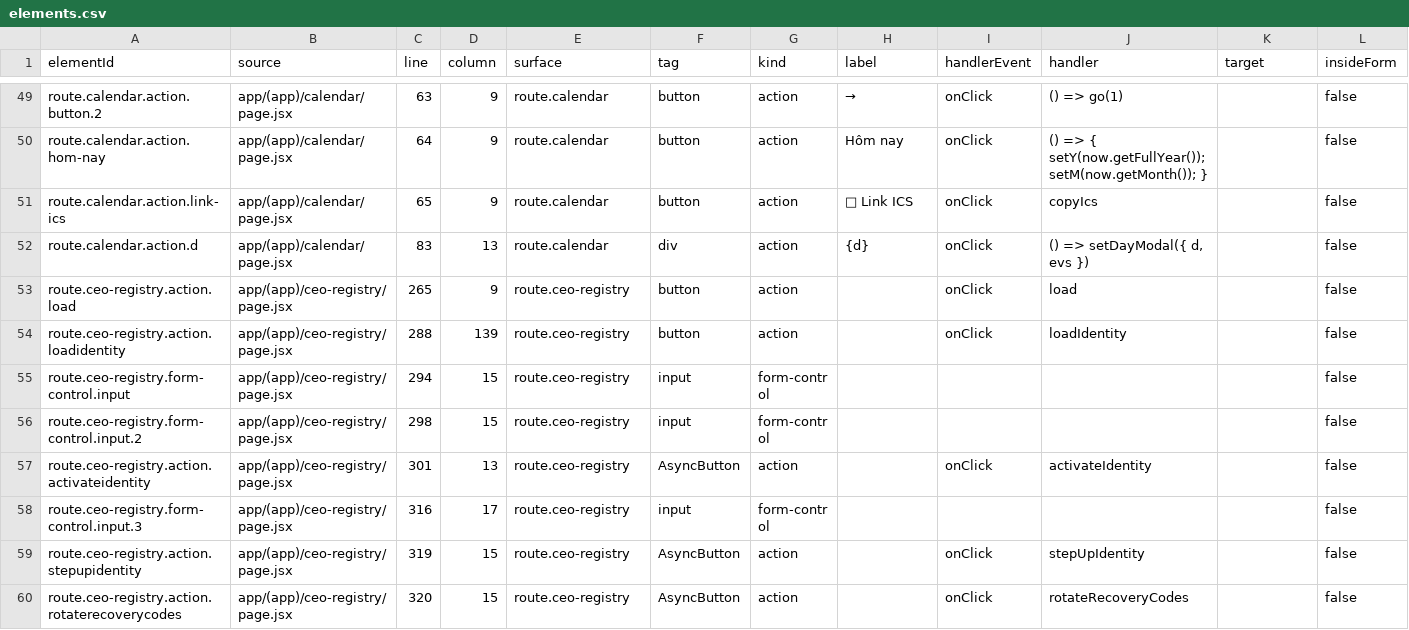
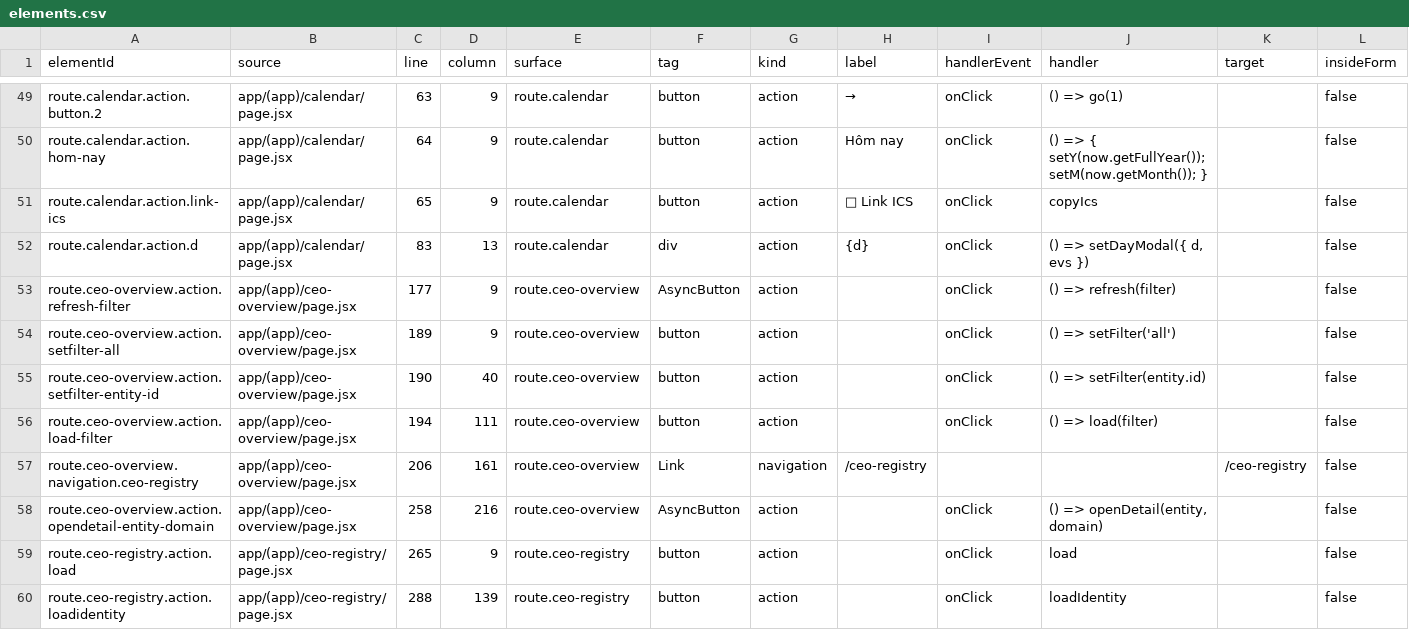
Before and after one commit to leozvu/repositoryrealms, a CSV file: qa/ui-inventory/elements.csv, drawn as a sheet; only a part is shown, gaps mark what is left out; the shorter side is filled out with more unchanged rows; rows hold the shown columns only; the diff names each change by its address in the sheet, - before the commit and + after, or states it on an @@ line.

```diff
--- a/qa/ui-inventory/elements.csv
+++ b/qa/ui-inventory/elements.csv
+row 53: route.ceo-overview.action.refresh-filter | app/(app)/ceo-overview/page.jsx | 177 | 9 | route.ceo-overview | AsyncButton | action |  | onClick | () => refresh(filter) |  | false
+row 54: route.ceo-overview.action.setfilter-all | app/(app)/ceo-overview/page.jsx | 189 | 9 | route.ceo-overview | button | action |  | onClick | () => setFilter('all') |  | false
+row 55: route.ceo-overview.action.setfilter-entity-id | app/(app)/ceo-overview/page.jsx | 190 | 40 | route.ceo-overview | button | action |  | onClick | () => setFilter(entity.id) |  | false
+row 56: route.ceo-overview.action.load-filter | app/(app)/ceo-overview/page.jsx | 194 | 111 | route.ceo-overview | button | action |  | onClick | () => load(filter) |  | false
+row 57: route.ceo-overview.navigation.ceo-registry | app/(app)/ceo-overview/page.jsx | 206 | 161 | route.ceo-overview | Link | navigation | /ceo-registry |  |  | /ceo-registry | false
+row 58: route.ceo-overview.action.opendetail-entity-domain | app/(app)/ceo-overview/page.jsx | 258 | 216 | route.ceo-overview | AsyncButton | action |  | onClick | () => openDetail(entity, domain) |  | false
```
Also changed, not shown: qa/ui-action-map/action-map.csv, qa/ui-action-map/api-contracts.csv, 27 other files.
